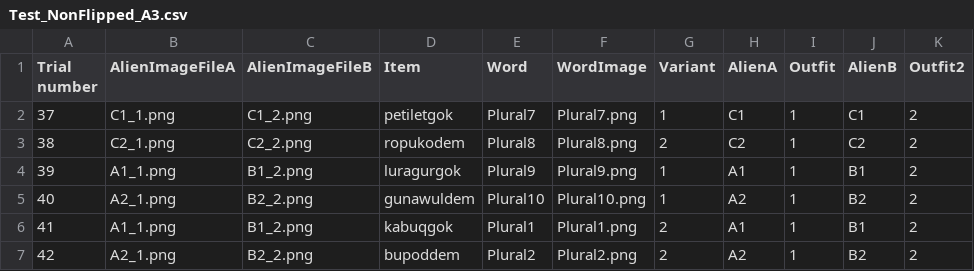
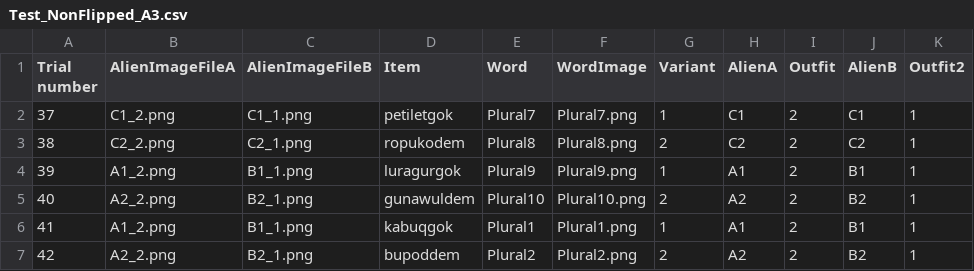
Before and after one commit to liaini2019/AlienLanguage6a_nonsocial_version1, a CSV file: chunk_includes/Test_NonFlipped_A3.csv, drawn as a sheet.

```diff
--- a/chunk_includes/Test_NonFlipped_A3.csv
+++ b/chunk_includes/Test_NonFlipped_A3.csv
@@ -1,7 +1,7 @@
 Trial number ,AlienImageFileA,AlienImageFileB,Item,Word,WordImage,Variant,AlienA,Outfit,AlienB,Outfit2
-37,C1_1.png,C1_2.png,petiletgok,Plural7,Plural7.png,1,C1,1,C1,2
-38,C2_1.png,C2_2.png,ropukodem,Plural8,Plural8.png,2,C2,1,C2,2
-39,A1_1.png,B1_2.png,luragurgok,Plural9,Plural9.png,1,A1,1,B1,2
-40,A2_1.png,B2_2.png,gunawuldem,Plural10,Plural10.png,1,A2,1,B2,2
-41,A1_1.png,B1_2.png,kabuqgok,Plural1,Plural1.png,2,A1,1,B1,2
-42,A2_1.png,B2_2.png,bupoddem,Plural2,Plural2.png,2,A2,1,B2,2
+37,C1_2.png,C1_1.png,petiletgok,Plural7,Plural7.png,1,C1,2,C1,1
+38,C2_2.png,C2_1.png,ropukodem,Plural8,Plural8.png,2,C2,2,C2,1
+39,A1_2.png,B1_1.png,luragurgok,Plural9,Plural9.png,1,A1,2,B1,1
+40,A2_2.png,B2_1.png,gunawuldem,Plural10,Plural10.png,2,A2,2,B2,1
+41,A1_2.png,B1_1.png,kabuqgok,Plural1,Plural1.png,1,A1,2,B1,1
+42,A2_2.png,B2_1.png,bupoddem,Plural2,Plural2.png,2,A2,2,B2,1
```
Also changed, not shown: chunk_includes/Test_NonFlipped_A1.csv, chunk_includes/Test_NonFlipped_A2.csv, 10 other files.
